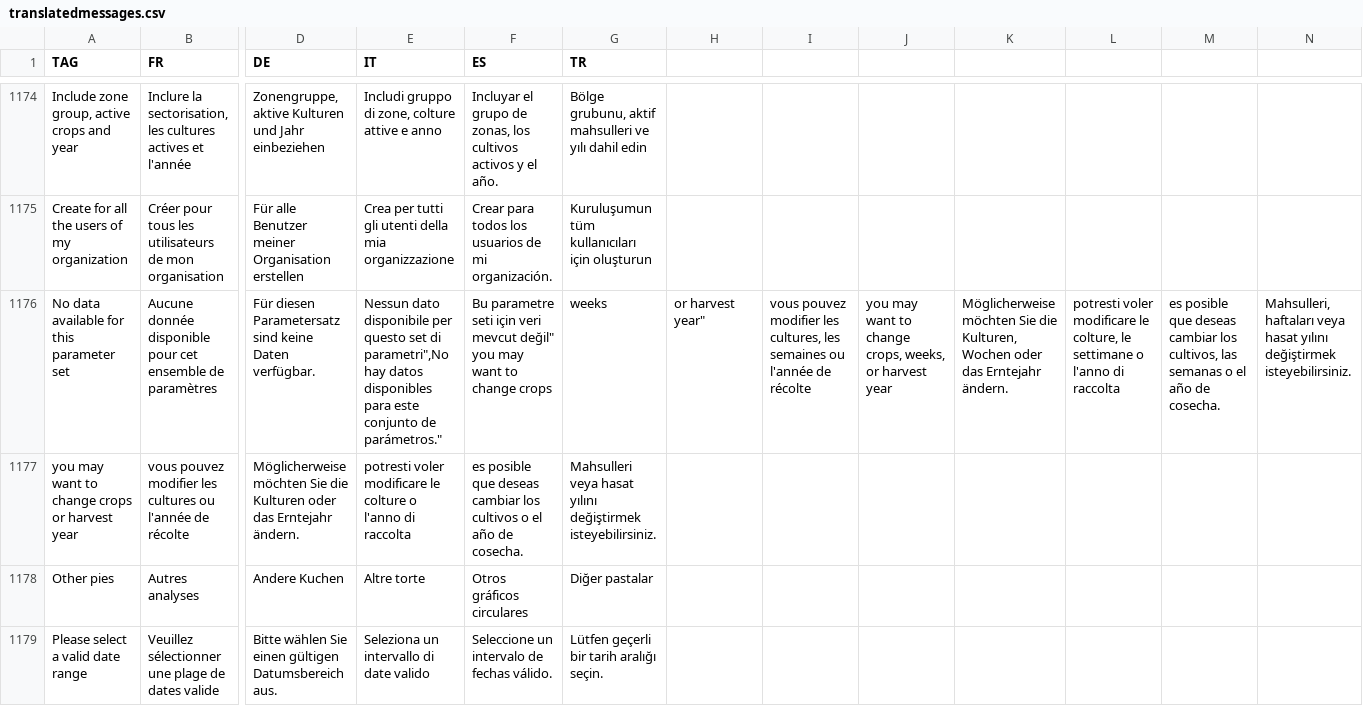
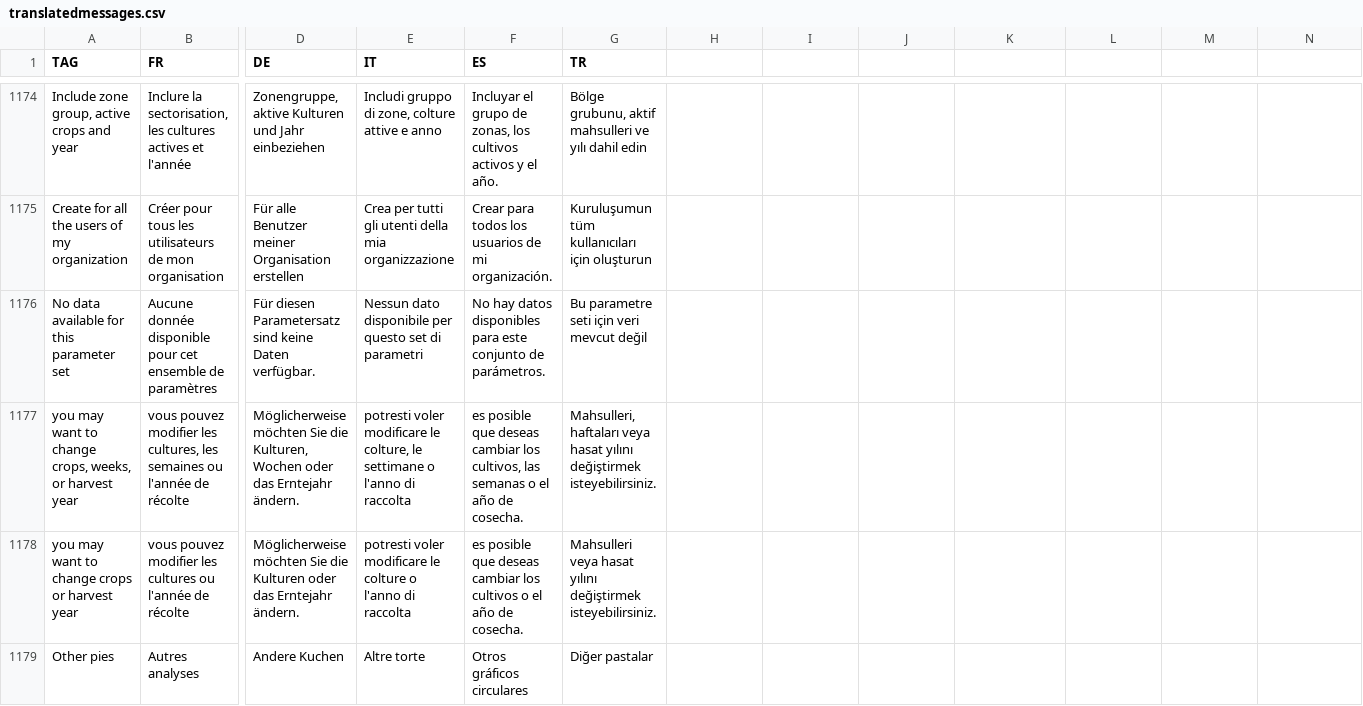
Before and after one commit to hyperplanning/hyperassets, a CSV file: translatedmessages.csv, drawn as a sheet; only a part is shown, gaps mark what is left out; the shorter side is filled out with more unchanged rows; rows hold the shown columns only; ↵ is a line break in a cell; the diff names each change by its address in the sheet, - before the commit and + after, or states it on an @@ line.

Commit message:
Update translatedmessages.csv

```diff
--- a/translatedmessages.csv
+++ b/translatedmessages.csv
-E1176 (IT): …set di parametri",No hay datos disponibles para este conjunto de parámetros."
+E1176 (IT): …set di parametri
-F1176 (ES): Bu parametre seti için veri mevcut değil" ↵ you may want to change crops
+F1176 (ES): No hay datos disponibles para este conjunto de parámetros.
-G1176 (TR): weeks
+G1176 (TR): Bu parametre seti için veri mevcut değil
-H1176: or harvest year"
+H1176: (empty)
-I1176: vous pouvez modifier les cultures, les semaines ou l'année de récolte
+I1176: (empty)
-J1176: you may want to change crops, weeks, or harvest year
+J1176: (empty)
-K1176: Möglicherweise möchten Sie die Kulturen, Wochen oder das Erntejahr ändern.
+K1176: (empty)
-L1176: potresti voler modificare le colture, le settimane o l'anno di raccolta
+L1176: (empty)
-M1176: es posible que deseas cambiar los cultivos, las semanas o el año de cosecha.
+M1176: (empty)
-N1176: Mahsulleri, haftaları veya hasat yılını değiştirmek isteyebilirsiniz.
+N1176: (empty)
+row 1177: you may want to change crops, weeks, or harvest year | vous pouvez modifier les cultures, les semaines ou l'année de récolte | Möglicherweise möchten Sie die Kulturen, Wochen oder das Erntejahr ändern. | potresti voler modificare le colture, le settimane o l'anno di raccolta | es posible que deseas cambiar los cultivos, las semanas o el año de cosecha. | Mahsulleri, haftaları veya hasat yılını değiştirmek isteyebilirsiniz.
```
